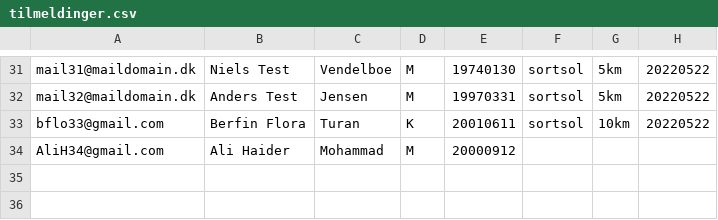
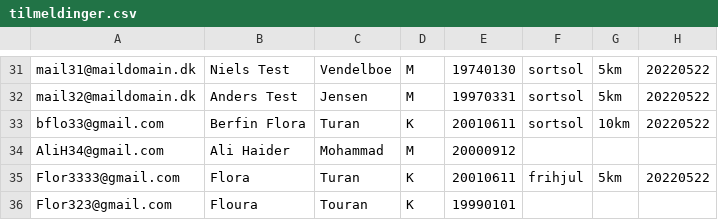
Before and after one commit to Berfin20/03_db, a CSV file: src/main/resources/tilmeldinger.csv, drawn as a sheet; only a part is shown, gaps mark what is left out.

```diff
--- a/src/main/resources/tilmeldinger.csv
+++ b/src/main/resources/tilmeldinger.csv
@@ -34 +34,3 @@ bflo33@gmail.com;Berfin Flora;Turan;K;20010611;sortsol;10km;20220522
 AliH34@gmail.com;Ali Haider;Mohammad;M;20000912;;;
+Flor3333@gmail.com;Flora;Turan;K;20010611;frihjul;5km;20220522
+Flor323@gmail.com;Floura;Touran;K;19990101;;;
```
Also changed, not shown: 1 other file.
